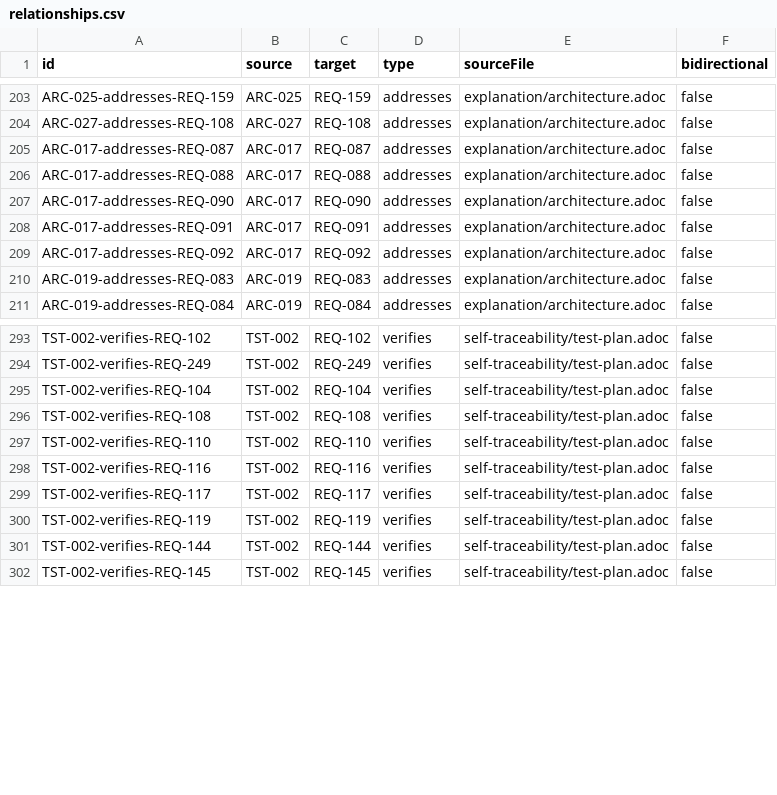
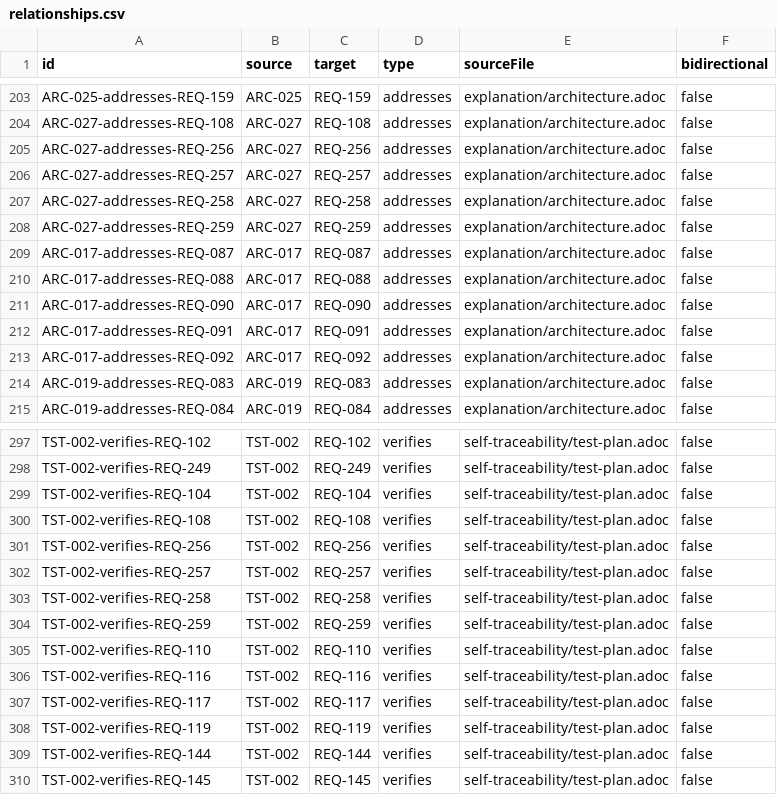
Before and after one commit to rattermeyer/antora-tracer, a CSV file: examples/tracer/modules/ROOT/attachments/traceability/relationships.csv, drawn as a sheet; only a part is shown, gaps mark what is left out.

Commit message:
feat(antora): register per-version graph.json snapshot
Emit a per-version traceability/graph.json attachment alongside the
generated matrices, serialized in the canonical {format, items,
relationships} shape without pubUrl, gated by generateMatrices.

```diff
--- a/examples/tracer/modules/ROOT/attachments/traceability/relationships.csv
+++ b/examples/tracer/modules/ROOT/attachments/traceability/relationships.csv
@@ -204,2 +204,6 @@ ARC-025-addresses-REQ-159,ARC-025,REQ-159,addresses,explanation/architecture.ado
 ARC-027-addresses-REQ-108,ARC-027,REQ-108,addresses,explanation/architecture.adoc,false
+ARC-027-addresses-REQ-256,ARC-027,REQ-256,addresses,explanation/architecture.adoc,false
+ARC-027-addresses-REQ-257,ARC-027,REQ-257,addresses,explanation/architecture.adoc,false
+ARC-027-addresses-REQ-258,ARC-027,REQ-258,addresses,explanation/architecture.adoc,false
+ARC-027-addresses-REQ-259,ARC-027,REQ-259,addresses,explanation/architecture.adoc,false
 ARC-017-addresses-REQ-087,ARC-017,REQ-087,addresses,explanation/architecture.adoc,false
@@ -296,2 +300,6 @@ TST-002-verifies-REQ-104,TST-002,REQ-104,verifies,self-traceability/test-plan.ad
 TST-002-verifies-REQ-108,TST-002,REQ-108,verifies,self-traceability/test-plan.adoc,false
+TST-002-verifies-REQ-256,TST-002,REQ-256,verifies,self-traceability/test-plan.adoc,false
+TST-002-verifies-REQ-257,TST-002,REQ-257,verifies,self-traceability/test-plan.adoc,false
+TST-002-verifies-REQ-258,TST-002,REQ-258,verifies,self-traceability/test-plan.adoc,false
+TST-002-verifies-REQ-259,TST-002,REQ-259,verifies,self-traceability/test-plan.adoc,false
 TST-002-verifies-REQ-110,TST-002,REQ-110,verifies,self-traceability/test-plan.adoc,false
```
Also changed, not shown: examples/tracer/modules/ROOT/attachments/traceability/nodes.csv, 20 other files.
